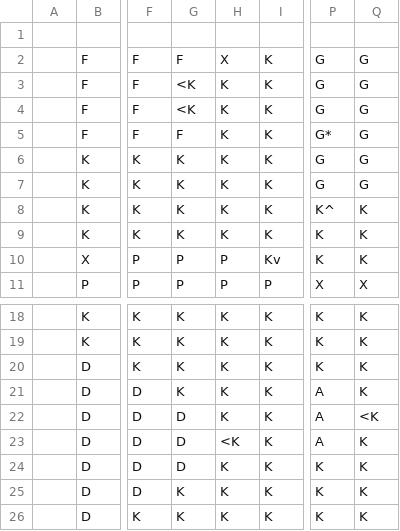
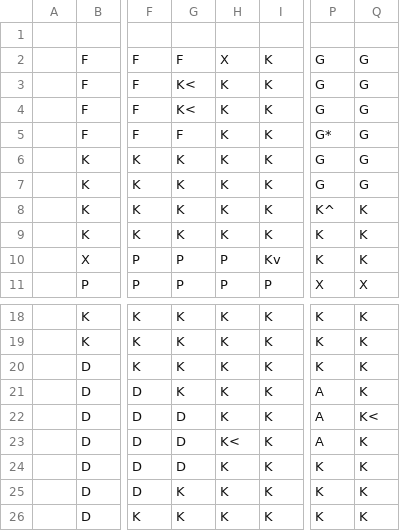
Before and after one commit to judithrodriguezchacon/Harl_Rodriguez_LO13A, a CSV file: data/ClueLayout.csv, drawn as a sheet; only a part is shown, gaps mark what is left out; the diff names each change by its address in the sheet, - before the commit and + after, or states it on an @@ line.

Commit message:
added correct clue file

```diff
--- a/data/ClueLayout.csv
+++ b/data/ClueLayout.csv
-G3:G4: <K
+G3:G4: K<
-Q22: <K
+Q22: K<
-H23: <K
+H23: K<
```
